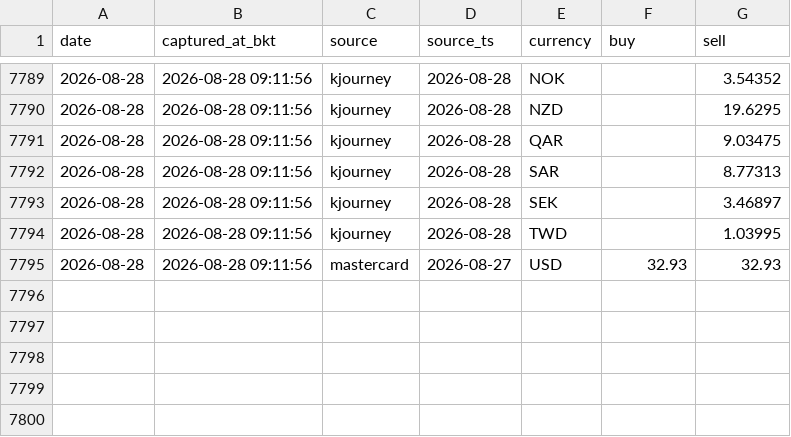
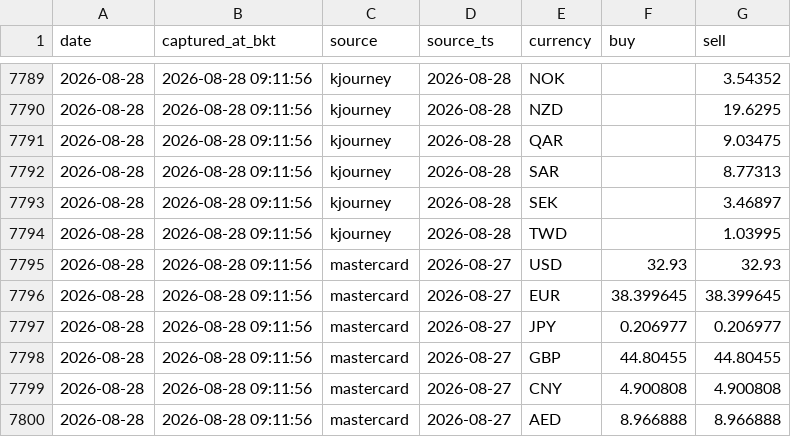
Before and after one commit to vsupakatitham-cloud/fx-dashboard, a CSV file: data/snapshots.csv, drawn as a sheet; only a part is shown, gaps mark what is left out.

Commit message:
data: update FX snapshots 2026-08-28

```diff
--- a/data/snapshots.csv
+++ b/data/snapshots.csv
@@ -7795 +7795,6 @@ date,captured_at_bkt,source,source_ts,currency,buy,sell
 2026-08-28,2026-08-28 09:11:56,mastercard,2026-08-27,USD,32.93,32.93
+2026-08-28,2026-08-28 09:11:56,mastercard,2026-08-27,EUR,38.399645,38.399645
+2026-08-28,2026-08-28 09:11:56,mastercard,2026-08-27,JPY,0.206977,0.206977
+2026-08-28,2026-08-28 09:11:56,mastercard,2026-08-27,GBP,44.80455,44.80455
+2026-08-28,2026-08-28 09:11:56,mastercard,2026-08-27,CNY,4.900808,4.900808
+2026-08-28,2026-08-28 09:11:56,mastercard,2026-08-27,AED,8.966888,8.966888
```
Also changed, not shown: 3 other files.
